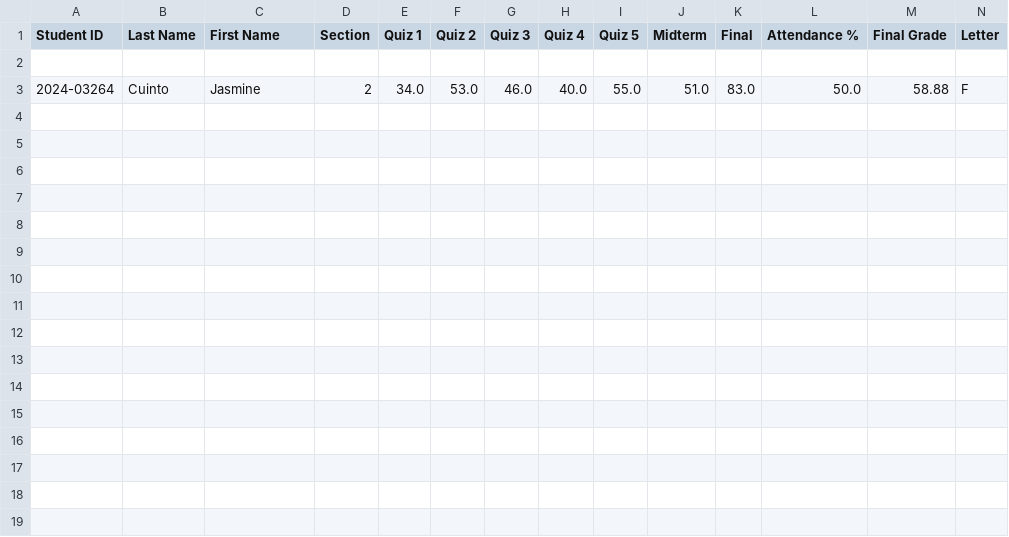
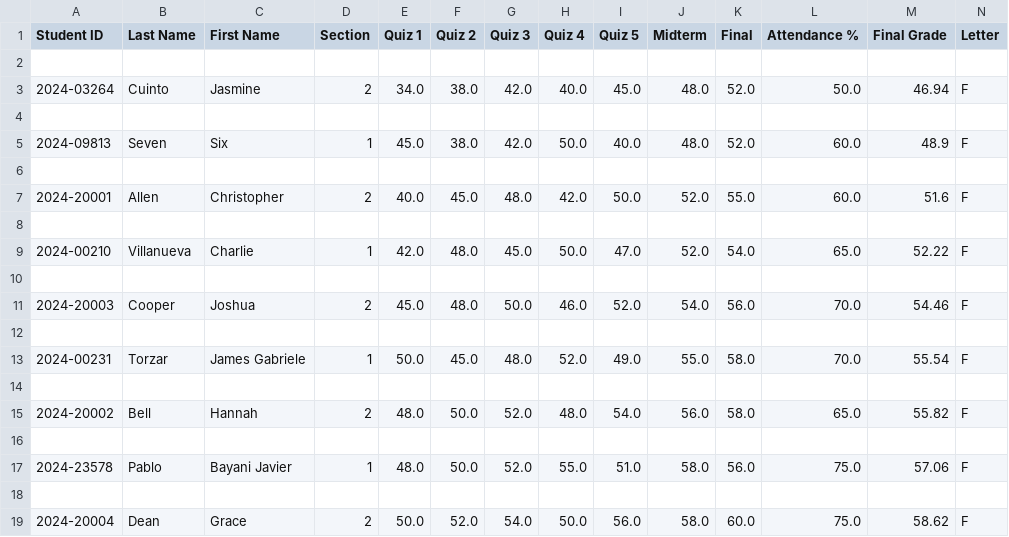
Before and after one commit to 4regab/array-case-study, a CSV file: data/output/at_risk_students.csv, drawn as a sheet.

```diff
--- a/data/output/at_risk_students.csv
+++ b/data/output/at_risk_students.csv
@@ -2,2 +2,18 @@ Student ID,Last Name,First Name,Section,Quiz 1,Quiz 2,Quiz 3,Quiz 4,Quiz 5,Midte
 
-2024-03264,Cuinto,Jasmine,2,34.0,53.0,46.0,40.0,55.0,51.0,83.0,50.0,58.88,F
+2024-03264,Cuinto,Jasmine,2,34.0,38.0,42.0,40.0,45.0,48.0,52.0,50.0,46.94,F
+
+2024-09813,Seven,Six,1,45.0,38.0,42.0,50.0,40.0,48.0,52.0,60.0,48.9,F
+
+2024-20001,Allen,Christopher,2,40.0,45.0,48.0,42.0,50.0,52.0,55.0,60.0,51.6,F
+
+2024-00210,Villanueva,Charlie,1,42.0,48.0,45.0,50.0,47.0,52.0,54.0,65.0,52.22,F
+
+2024-20003,Cooper,Joshua,2,45.0,48.0,50.0,46.0,52.0,54.0,56.0,70.0,54.46,F
+
+2024-00231,Torzar,James Gabriele,1,50.0,45.0,48.0,52.0,49.0,55.0,58.0,70.0,55.54,F
+
+2024-20002,Bell,Hannah,2,48.0,50.0,52.0,48.0,54.0,56.0,58.0,65.0,55.82,F
+
+2024-23578,Pablo,Bayani Javier,1,48.0,50.0,52.0,55.0,51.0,58.0,56.0,75.0,57.06,F
+
+2024-20004,Dean,Grace,2,50.0,52.0,54.0,50.0,56.0,58.0,60.0,75.0,58.62,F
```
Also changed, not shown: data/input.csv, data/output/section_1.csv, 14 other files.
